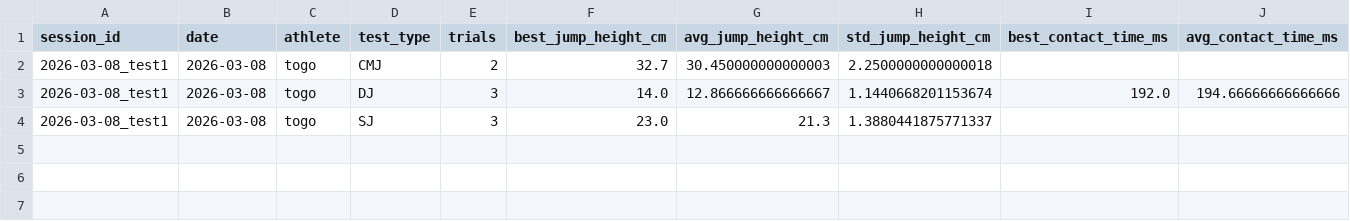
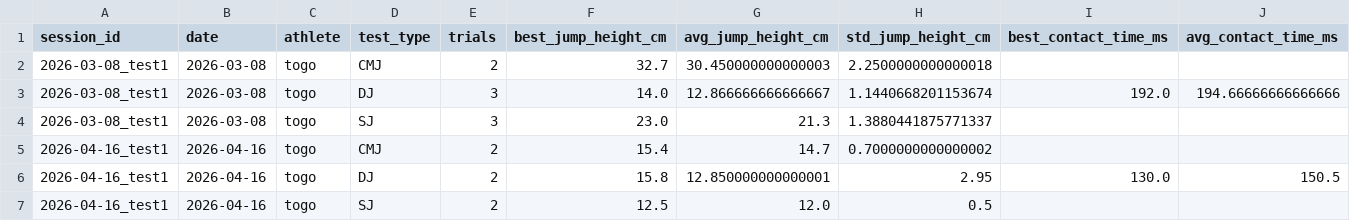
Before and after one commit to jera-takanabe/Togo-physical-training, a CSV file: data/processed/jump_sessions.csv, drawn as a sheet; only a part is shown; rows hold the shown columns only; the diff names each change by its address in the sheet, - before the commit and + after, or states it on an @@ line.

```diff
--- a/data/processed/jump_sessions.csv
+++ b/data/processed/jump_sessions.csv
+row 5: 2026-04-16_test1 | 2026-04-16 | togo | CMJ | 2 | 15.4 | 14.7 | 0.7000000000000002
+row 6: 2026-04-16_test1 | 2026-04-16 | togo | DJ | 2 | 15.8 | 12.850000000000001 | 2.95 | 130.0 | 150.5
+row 7: 2026-04-16_test1 | 2026-04-16 | togo | SJ | 2 | 12.5 | 12.0 | 0.5
```
Also changed, not shown: data/analysis/test_scores.csv, data/processed/cod_sessions.csv, 14 other files.
